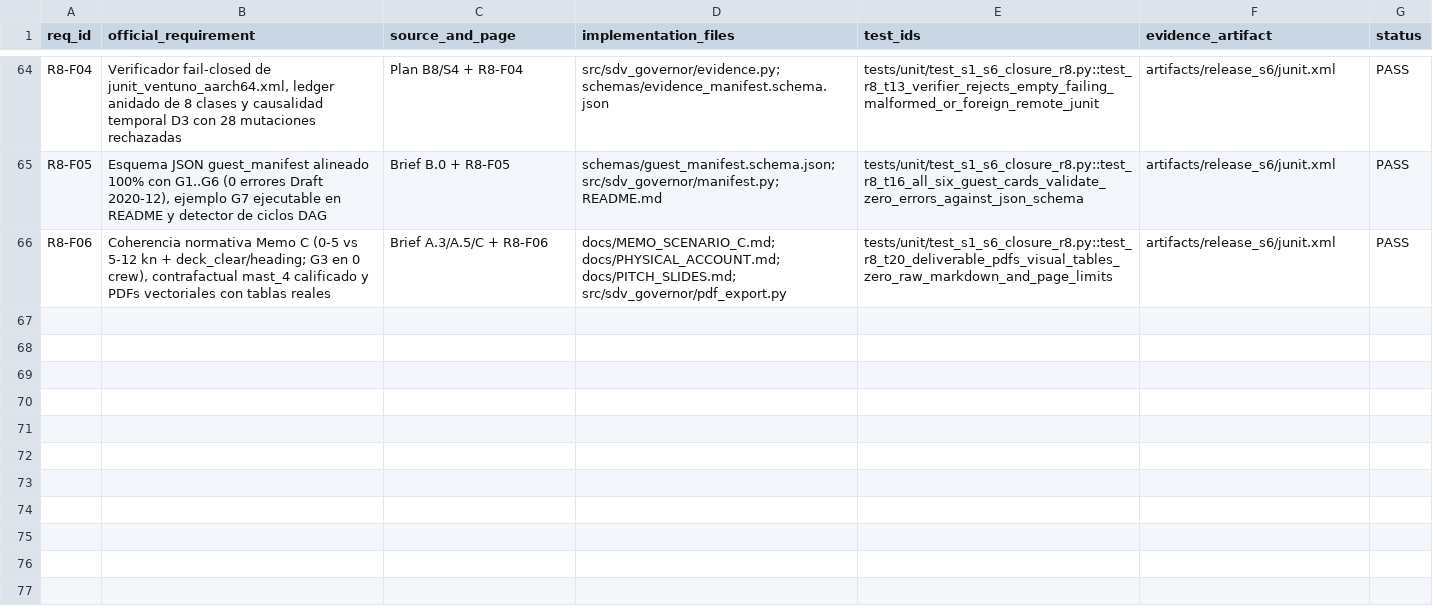
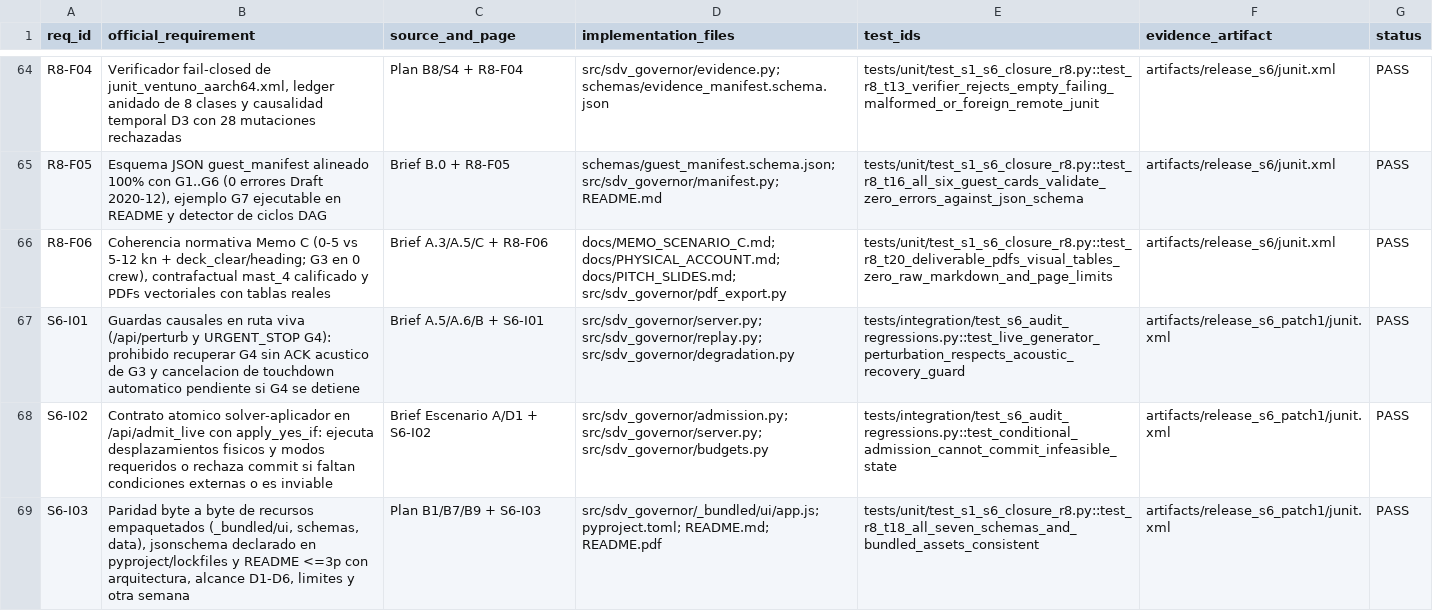
Before and after one commit to armando-token/boat-ventuno, a CSV file: requirements_matrix.csv, drawn as a sheet; only a part is shown, gaps mark what is left out; the diff names each change by its address in the sheet, - before the commit and + after, or states it on an @@ line.

Commit message:
fix(governor): close S6-I01..I03 live recovery guards, atomic YES_IF admission, and bundled wheel parity

```diff
--- a/requirements_matrix.csv
+++ b/requirements_matrix.csv
+row 67: S6-I01 | Guardas causales en ruta viva (/api/perturb y URGENT_STOP G4): prohibido recuperar G4 sin ACK acustico de G3 y cancelacion de touchdown automatico pendiente si G4 se detiene | Brief A.5/A.6/B + S6-I01 | src/sdv_governor/server.py; src/sdv_governor/replay.py; src/sdv_governor/degradation.py | tests/integration/test_s6_audit_regressions.py::test_live_generator_perturbation_respects_acoustic_recovery_guard | artifacts/release_s6_patch1/junit.xml | PASS
+row 68: S6-I02 | Contrato atomico solver-aplicador en /api/admit_live con apply_yes_if: ejecuta desplazamientos fisicos y modos requeridos o rechaza commit si faltan condiciones externas o es inviable | Brief Escenario A/D1 + S6-I02 | src/sdv_governor/admission.py; src/sdv_governor/server.py; src/sdv_governor/budgets.py | tests/integration/test_s6_audit_regressions.py::test_conditional_admission_cannot_commit_infeasible_state | artifacts/release_s6_patch1/junit.xml | PASS
+row 69: S6-I03 | Paridad byte a byte de recursos empaquetados (_bundled/ui, schemas, data), jsonschema declarado en pyproject/lockfiles y README <=3p con arquitectura, alcance D1-D6, limites y otra semana | Plan B1/B7/B9 + S6-I03 | src/sdv_governor/_bundled/ui/app.js; pyproject.toml; README.md; README.pdf | tests/unit/test_s1_s6_closure_r8.py::test_r8_t18_all_seven_schemas_and_bundled_assets_consistent | artifacts/release_s6_patch1/junit.xml | PASS
```
Also changed, not shown: THIRD_PARTY_COMPONENTS.csv, src/sdv_governor/_bundled/requirements_matrix.csv, 26 other files.
